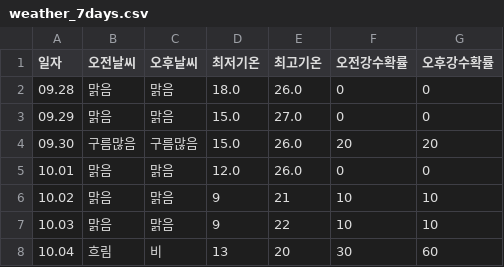
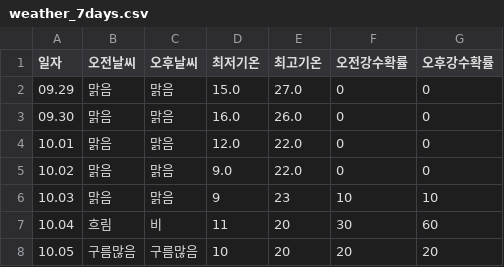
Before and after one commit to tndhrthwls12/Gangdong-infographic26, a CSV file: weather-data/weather_7days.csv, drawn as a sheet.

```diff
--- a/weather-data/weather_7days.csv
+++ b/weather-data/weather_7days.csv
@@ -1,8 +1,8 @@
 일자,오전날씨,오후날씨,최저기온,최고기온,오전강수확률,오후강수확률
-09.28,맑음,맑음,18.0,26.0,0,0
 09.29,맑음,맑음,15.0,27.0,0,0
-09.30,구름많음,구름많음,15.0,26.0,20,20
-10.01,맑음,맑음,12.0,26.0,0,0
-10.02,맑음,맑음,9,21,10,10
-10.03,맑음,맑음,9,22,10,10
-10.04,흐림,비,13,20,30,60
+09.30,맑음,맑음,16.0,26.0,0,0
+10.01,맑음,맑음,12.0,22.0,0,0
+10.02,맑음,맑음,9.0,22.0,0,0
+10.03,맑음,맑음,9,23,10,10
+10.04,흐림,비,11,20,30,60
+10.05,구름많음,구름많음,10,20,20,20
```
